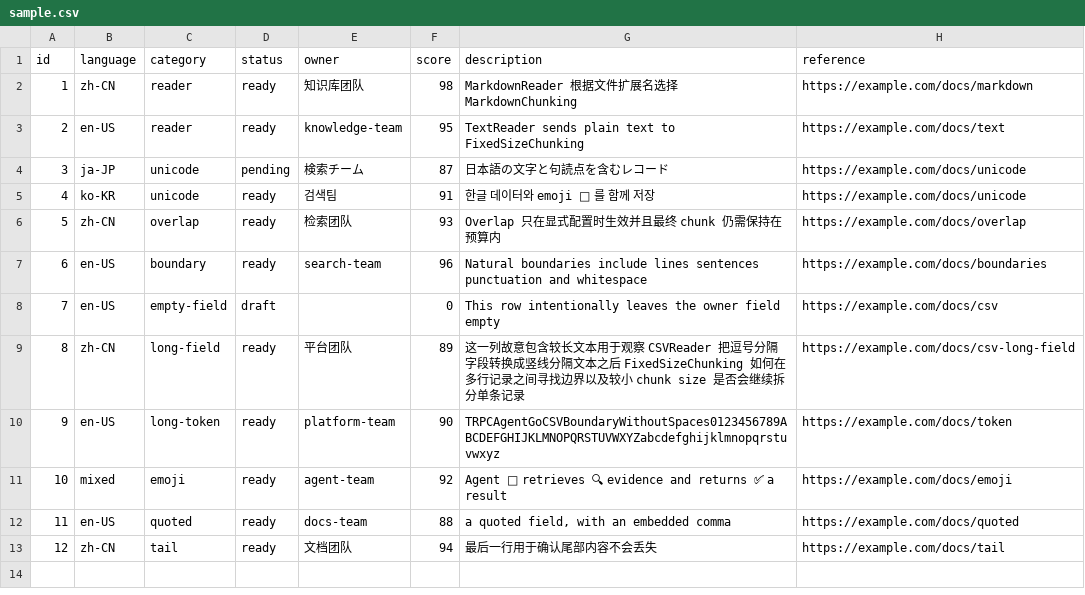
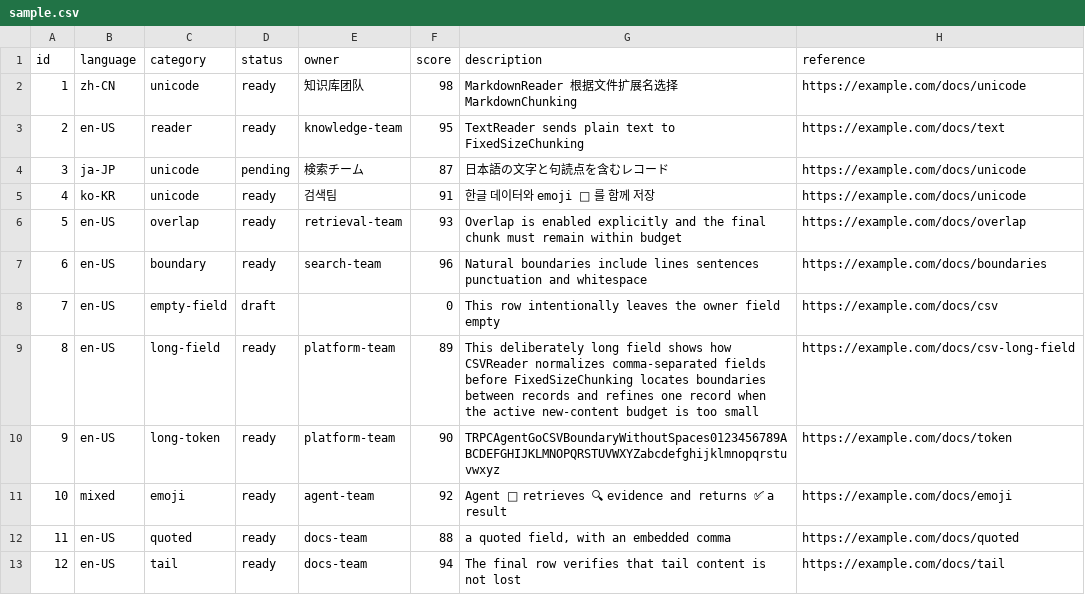
Before and after one commit to hyprh/trpc-agent-go, a CSV file: examples/knowledge/chunking/sample.csv, drawn as a sheet.

Commit message:
knowledge: make chunking samples primarily English

```diff
--- a/examples/knowledge/chunking/sample.csv
+++ b/examples/knowledge/chunking/sample.csv
@@ -1,3 +1,3 @@
 id,language,category,status,owner,score,description,reference
-1,zh-CN,reader,ready,知识库团队,98,MarkdownReader 根据文件扩展名选择 MarkdownChunking,https://example.com/docs/markdown
+1,zh-CN,unicode,ready,知识库团队,98,MarkdownReader 根据文件扩展名选择 MarkdownChunking,https://example.com/docs/unicode
 2,en-US,reader,ready,knowledge-team,95,TextReader sends plain text to FixedSizeChunking,https://example.com/docs/text
@@ -5,6 +5,6 @@ id,language,category,status,owner,score,description,reference
 4,ko-KR,unicode,ready,검색팀,91,한글 데이터와 emoji 🤖 를 함께 저장,https://example.com/docs/unicode
-5,zh-CN,overlap,ready,检索团队,93,Overlap 只在显式配置时生效并且最终 chunk 仍需保持在预算内,https://example.com/docs/overlap
+5,en-US,overlap,ready,retrieval-team,93,Overlap is enabled explicitly and the final chunk must remain within budget,https://example.com/docs/overlap
 6,en-US,boundary,ready,search-team,96,Natural boundaries include lines sentences punctuation and whitespace,https://example.com/docs/boundaries
 7,en-US,empty-field,draft,,0,This row intentionally leaves the owner field empty,https://example.com/docs/csv
-8,zh-CN,long-field,ready,平台团队,89,这一列故意包含较长文本用于观察 CSVReader 把逗号分隔字段转换成竖线分隔文本之后 FixedSizeChunking 如何在多行记录之间寻找边界以及较小 chunk size 是否会继续拆分单条记录,https://example.com/docs/csv-long-field
+8,en-US,long-field,ready,platform-team,89,This deliberately long field shows how CSVReader normalizes comma-separated fields before FixedSizeChunking locates boundaries between records and refines one record when the active new-content budget is too small,https://example.com/docs/csv-long-field
 9,en-US,long-token,ready,platform-team,90,TRPCAgentGoCSVBoundaryWithoutSpaces0123456789ABCDEFGHIJKLMNOPQRSTUVWXYZabcdefghijklmnopqrstuvwxyz,https://example.com/docs/token
@@ -12,2 +12,2 @@ id,language,category,status,owner,score,description,reference
 11,en-US,quoted,ready,docs-team,88,"a quoted field, with an embedded comma",https://example.com/docs/quoted
-12,zh-CN,tail,ready,文档团队,94,最后一行用于确认尾部内容不会丢失,https://example.com/docs/tail
+12,en-US,tail,ready,docs-team,94,The final row verifies that tail content is not lost,https://example.com/docs/tail
```
Also changed, not shown: 5 other files.
